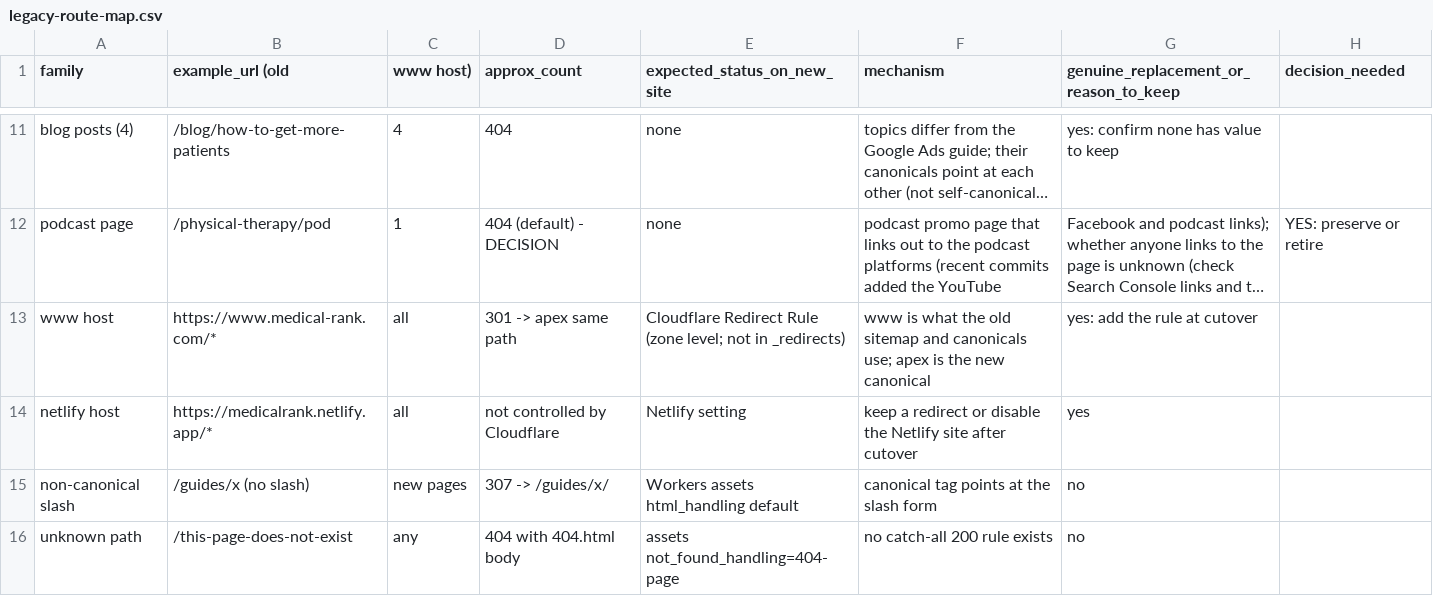
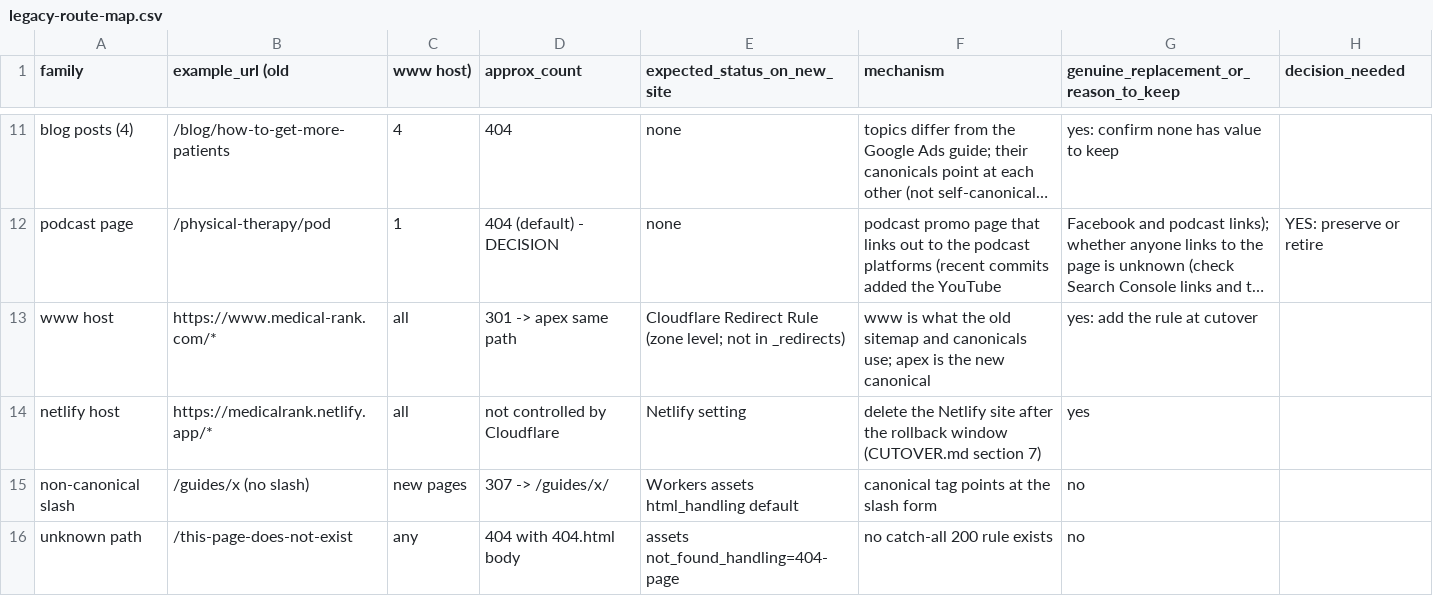
Before and after one commit to charlangas/medical-rank.com, a CSV file: astro-site/legacy-route-map.csv, drawn as a sheet; only a part is shown, gaps mark what is left out; long unchanged cells end in …; the diff names each change by its address in the sheet, - before the commit and + after, or states it on an @@ line.

```diff
--- a/astro-site/legacy-route-map.csv
+++ b/astro-site/legacy-route-map.csv
-F14 (mechanism): keep a redirect or disable the Netlify site after cutover
+F14 (mechanism): delete the Netlify site after the rollback window (CUTOVER.md section 7)
```
Also changed, not shown: 2 other files.
